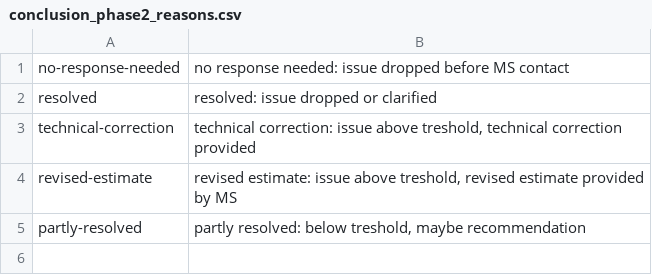
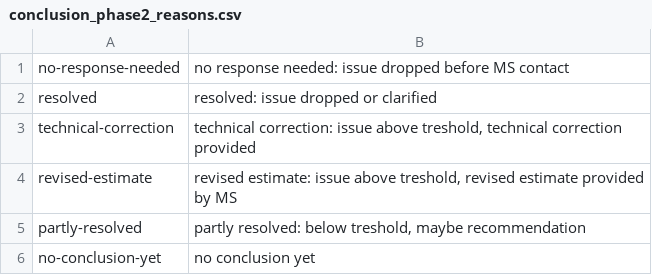
Before and after one commit to ekulos/esdrt.content, a CSV file: esdrt/content/profiles/default/esdrtvocabularies/conclusion_phase2_reasons.csv, drawn as a sheet; the diff names each change by its address in the sheet, - before the commit and + after, or states it on an @@ line.

Commit message:
Task #28813: Add reason for conclusion

```diff
--- a/esdrt/content/profiles/default/esdrtvocabularies/conclusion_phase2_reasons.csv
+++ b/esdrt/content/profiles/default/esdrtvocabularies/conclusion_phase2_reasons.csv
+row 6: no-conclusion-yet | no conclusion yet
```
Also changed, not shown: esdrt/content/profiles/default/esdrtvocabularies/conclusion_reasons.csv, 1 other file.
